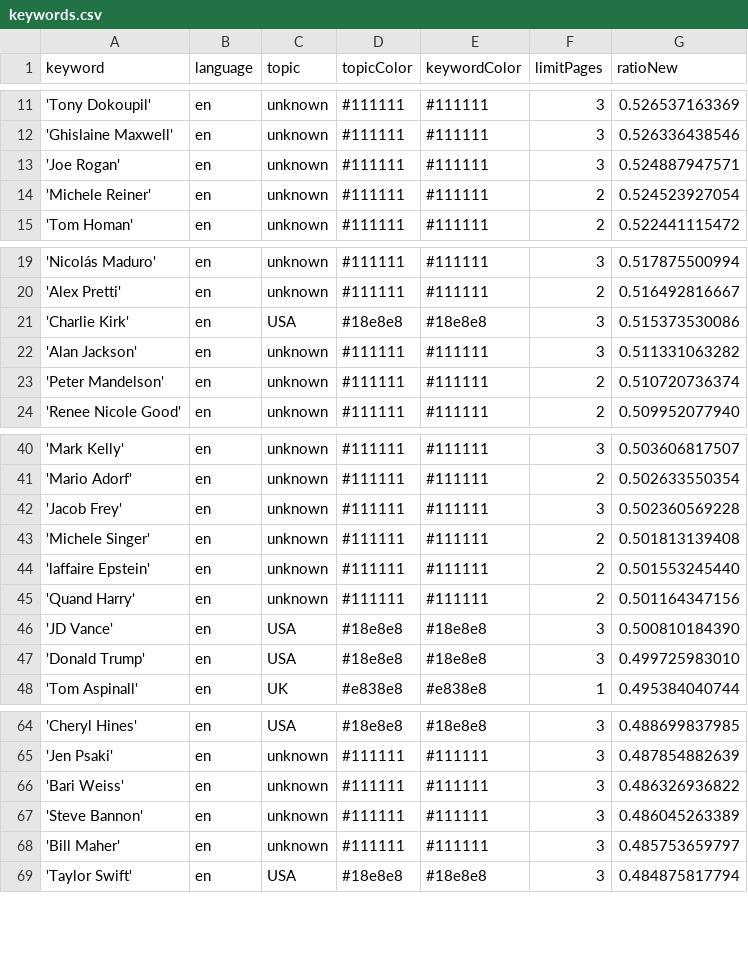
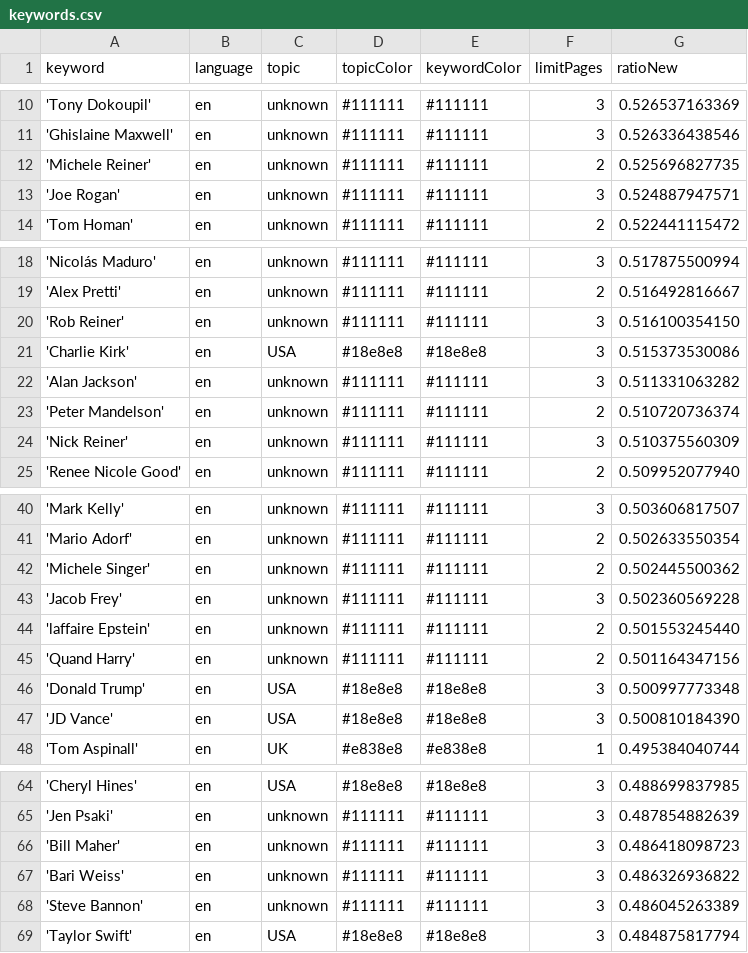
Before and after one commit to JoPhi24-news/peopleWhisperer, a CSV file: keywords.csv, drawn as a sheet; only a part is shown, gaps mark what is left out; the diff covers the shown part only.

```diff
--- a/keywords.csv
+++ b/keywords.csv
@@ -12,4 +11,4 @@ keyword,language,topic,topicColor,keywordColor,limitPages,ratioNew
 'Ghislaine Maxwell',en,unknown,#111111,#111111,3,0.526336438546
+'Michele Reiner',en,unknown,#111111,#111111,2,0.525696827735
 'Joe Rogan',en,unknown,#111111,#111111,3,0.524887947571
-'Michele Reiner',en,unknown,#111111,#111111,2,0.524523927054
 'Tom Homan',en,unknown,#111111,#111111,2,0.522441115472
@@ -20,2 +19,3 @@ keyword,language,topic,topicColor,keywordColor,limitPages,ratioNew
 'Alex Pretti',en,unknown,#111111,#111111,2,0.516492816667
+'Rob Reiner',en,unknown,#111111,#111111,3,0.516100354150
 'Charlie Kirk',en,USA,#18e8e8,#18e8e8,3,0.515373530086
@@ -23,2 +23,3 @@ keyword,language,topic,topicColor,keywordColor,limitPages,ratioNew
 'Peter Mandelson',en,unknown,#111111,#111111,2,0.510720736374
+'Nick Reiner',en,unknown,#111111,#111111,3,0.510375560309
 'Renee Nicole Good',en,unknown,#111111,#111111,2,0.509952077940
@@ -41,8 +41,8 @@ keyword,language,topic,topicColor,keywordColor,limitPages,ratioNew
 'Mario Adorf',en,unknown,#111111,#111111,2,0.502633550354
+'Michele Singer',en,unknown,#111111,#111111,2,0.502445500362
 'Jacob Frey',en,unknown,#111111,#111111,3,0.502360569228
-'Michele Singer',en,unknown,#111111,#111111,2,0.501813139408
 'laffaire Epstein',en,unknown,#111111,#111111,2,0.501553245440
 'Quand Harry',en,unknown,#111111,#111111,2,0.501164347156
+'Donald Trump',en,USA,#18e8e8,#18e8e8,3,0.500997773348
 'JD Vance',en,USA,#18e8e8,#18e8e8,3,0.500810184390
-'Donald Trump',en,USA,#18e8e8,#18e8e8,3,0.499725983010
 'Tom Aspinall',en,UK,#e838e8,#e838e8,1,0.495384040744
@@ -65,5 +65,5 @@ keyword,language,topic,topicColor,keywordColor,limitPages,ratioNew
 'Jen Psaki',en,unknown,#111111,#111111,3,0.487854882639
+'Bill Maher',en,unknown,#111111,#111111,3,0.486418098723
 'Bari Weiss',en,unknown,#111111,#111111,3,0.486326936822
 'Steve Bannon',en,unknown,#111111,#111111,3,0.486045263389
-'Bill Maher',en,unknown,#111111,#111111,3,0.485753659797
 'Taylor Swift',en,USA,#18e8e8,#18e8e8,3,0.484875817794
```
Also changed, not shown: 2 removed rows elsewhere in this file, csv/news_2026_02.csv, 1 other file.
